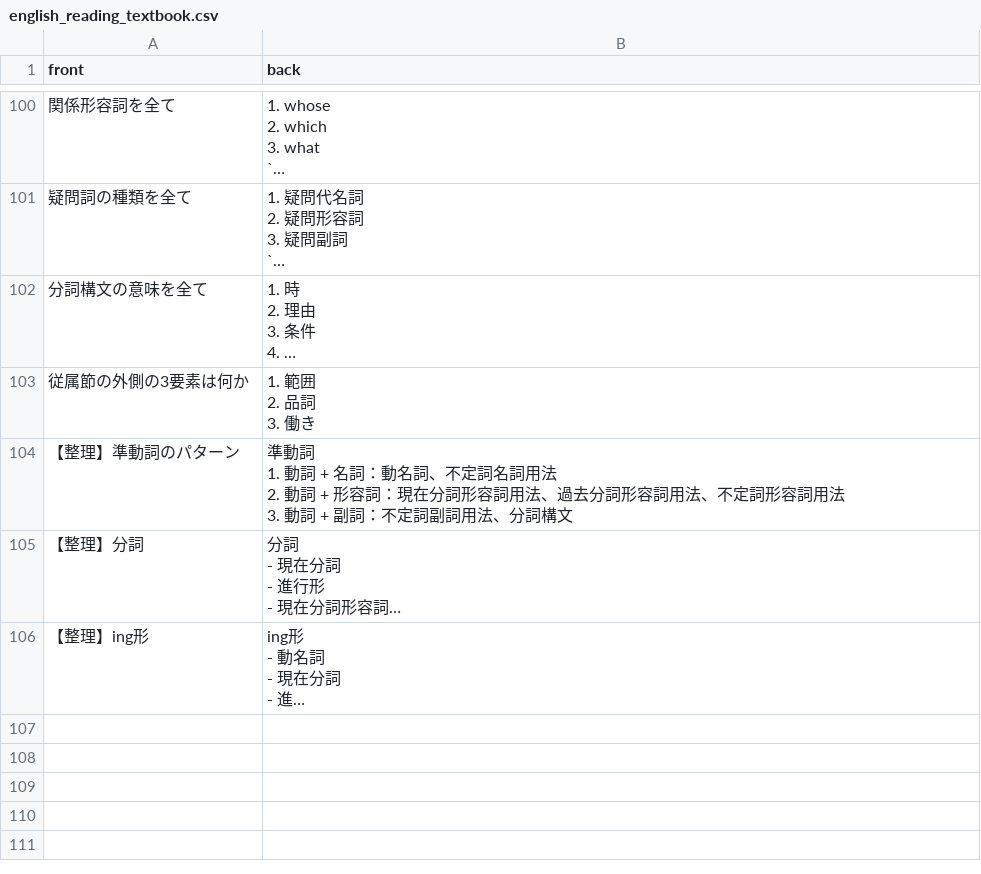
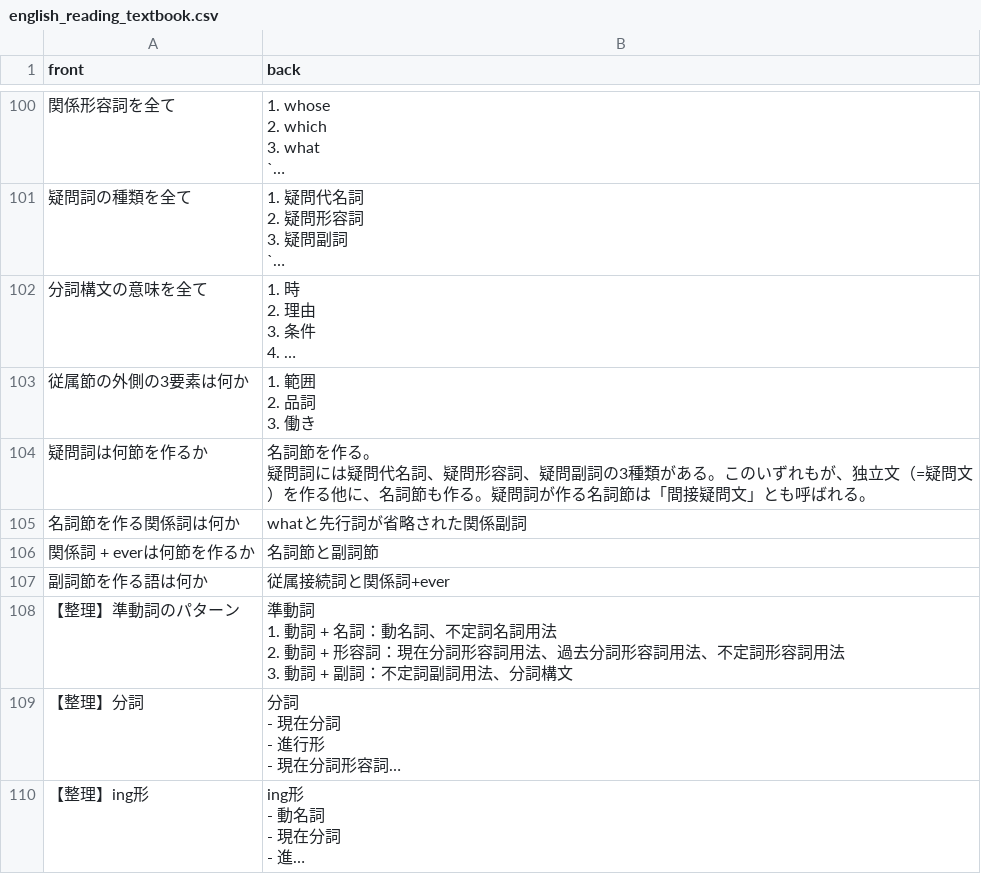
Before and after one commit to mogulla3/til, a CSV file: english_reading_textbook.csv, drawn as a sheet; only a part is shown, gaps mark what is left out; long unchanged cells end in …; ↵ is a line break in a cell; the diff covers the shown part only; the diff names each change by its address in the sheet, - before the commit and + after, or states it on an @@ line.

```diff
--- a/english_reading_textbook.csv
+++ b/english_reading_textbook.csv
+row 104: 疑問詞は何節を作るか | 名詞節を作る。 ↵ 疑問詞には疑問代名詞、疑問形容詞、疑問副詞の3種類がある。このいずれもが、独立文（=疑問文）を作る他に、名詞節も作る。疑問詞が作る名詞節は「間接疑問文」とも呼ばれる。
+row 105: 名詞節を作る関係詞は何か | whatと先行詞が省略された関係副詞
+row 106: 関係詞 + everは何節を作るか | 名詞節と副詞節
+row 107: 副詞節を作る語は何か | 従属接続詞と関係詞+ever
```
Also changed, not shown: 2 added rows and 1 edited cell elsewhere in this file, takeoka_english_composition.csv.
